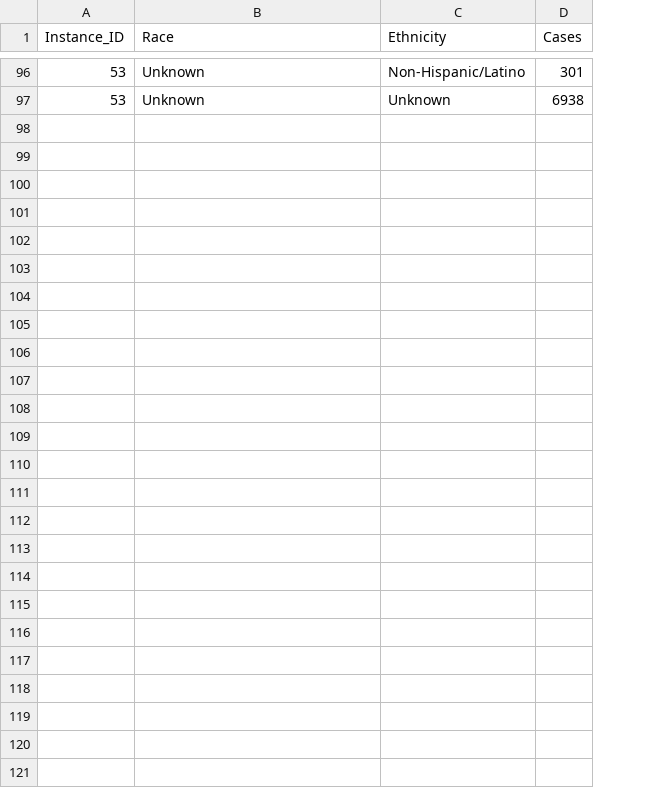
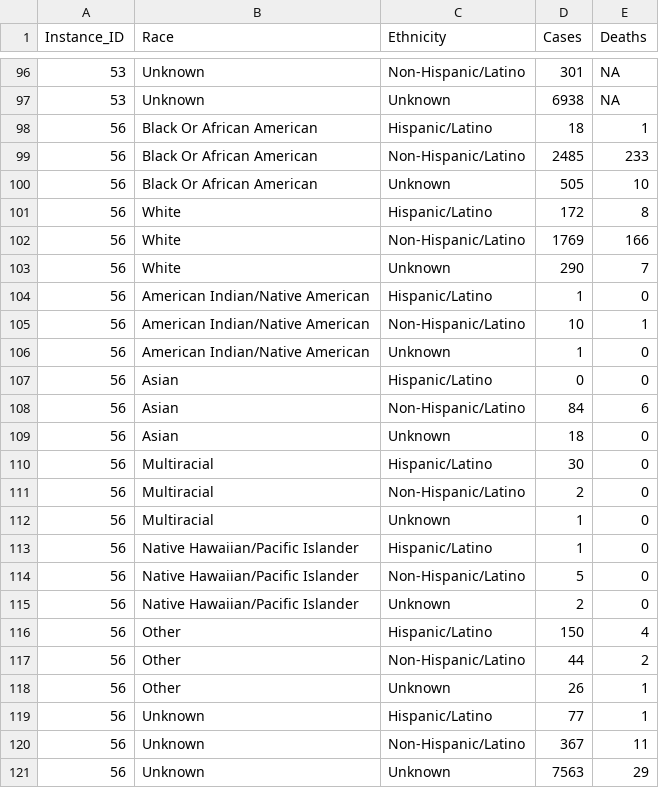
Before and after one commit to mlamias/COVID-19-Georgia, a CSV file: COVID_19_GEORIGA_RACE_ETHNICITY_DATA.csv, drawn as a sheet; only a part is shown, gaps mark what is left out; the diff names each change by its address in the sheet, - before the commit and + after, or states it on an @@ line.

```diff
--- a/COVID_19_GEORIGA_RACE_ETHNICITY_DATA.csv
+++ b/COVID_19_GEORIGA_RACE_ETHNICITY_DATA.csv
+column E (Deaths), rows 96-97: NA | NA
+row 98: 56 | Black Or African American | Hispanic/Latino | 18 | 1
+row 99: 56 | Black Or African American | Non-Hispanic/Latino | 2485 | 233
+row 100: 56 | Black Or African American | Unknown | 505 | 10
+row 101: 56 | White | Hispanic/Latino | 172 | 8
+row 102: 56 | White | Non-Hispanic/Latino | 1769 | 166
+row 103: 56 | White | Unknown | 290 | 7
+row 104: 56 | American Indian/Native American | Hispanic/Latino | 1 | 0
+row 105: 56 | American Indian/Native American | Non-Hispanic/Latino | 10 | 1
+row 106: 56 | American Indian/Native American | Unknown | 1 | 0
+row 107: 56 | Asian | Hispanic/Latino | 0 | 0
+row 108: 56 | Asian | Non-Hispanic/Latino | 84 | 6
+row 109: 56 | Asian | Unknown | 18 | 0
+row 110: 56 | Multiracial | Hispanic/Latino | 30 | 0
+row 111: 56 | Multiracial | Non-Hispanic/Latino | 2 | 0
+row 112: 56 | Multiracial | Unknown | 1 | 0
+row 113: 56 | Native Hawaiian/Pacific Islander | Hispanic/Latino | 1 | 0
+row 114: 56 | Native Hawaiian/Pacific Islander | Non-Hispanic/Latino | 5 | 0
+row 115: 56 | Native Hawaiian/Pacific Islander | Unknown | 2 | 0
+row 116: 56 | Other | Hispanic/Latino | 150 | 4
+row 117: 56 | Other | Non-Hispanic/Latino | 44 | 2
+row 118: 56 | Other | Unknown | 26 | 1
+row 119: 56 | Unknown | Hispanic/Latino | 77 | 1
+row 120: 56 | Unknown | Non-Hispanic/Latino | 367 | 11
+row 121: 56 | Unknown | Unknown | 7563 | 29
```
Also changed, not shown: COVID_19_GEORIGA_COUNTIES_DATA.csv, COVID_19_GEORIGA_DATA.csv, 6 other files.
